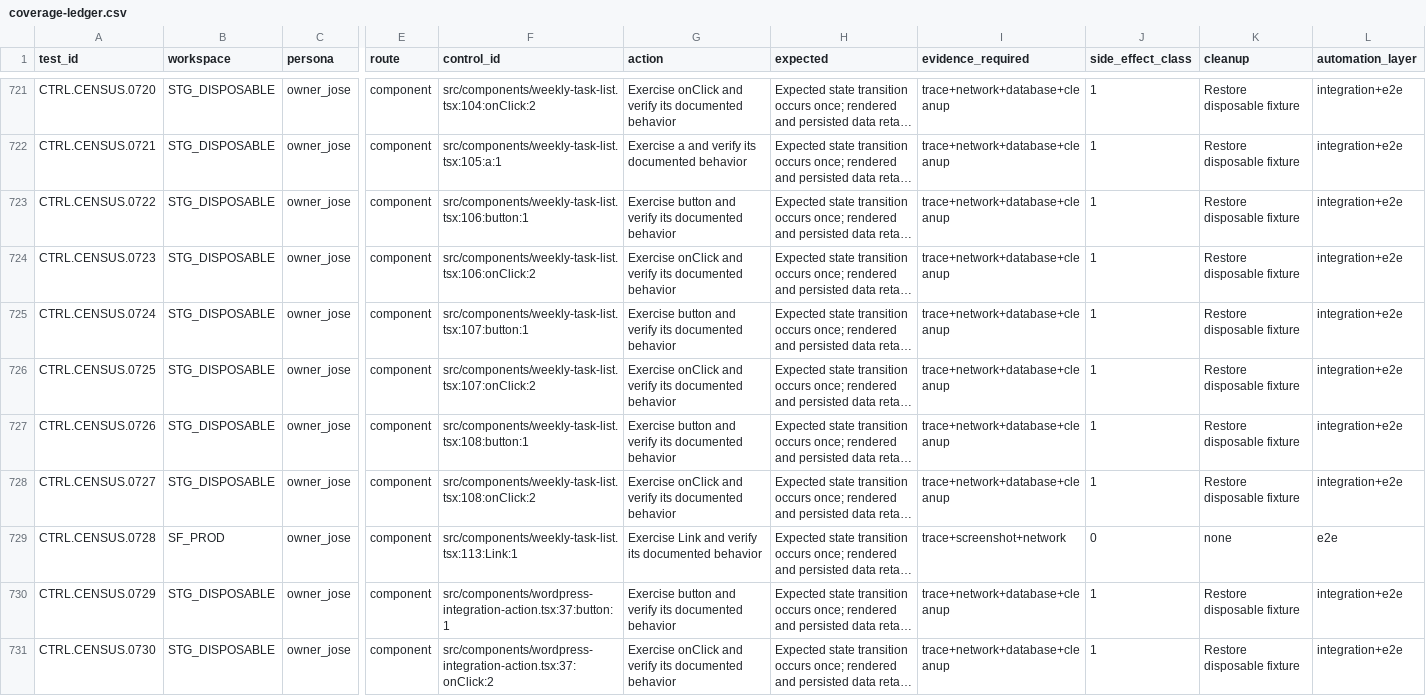
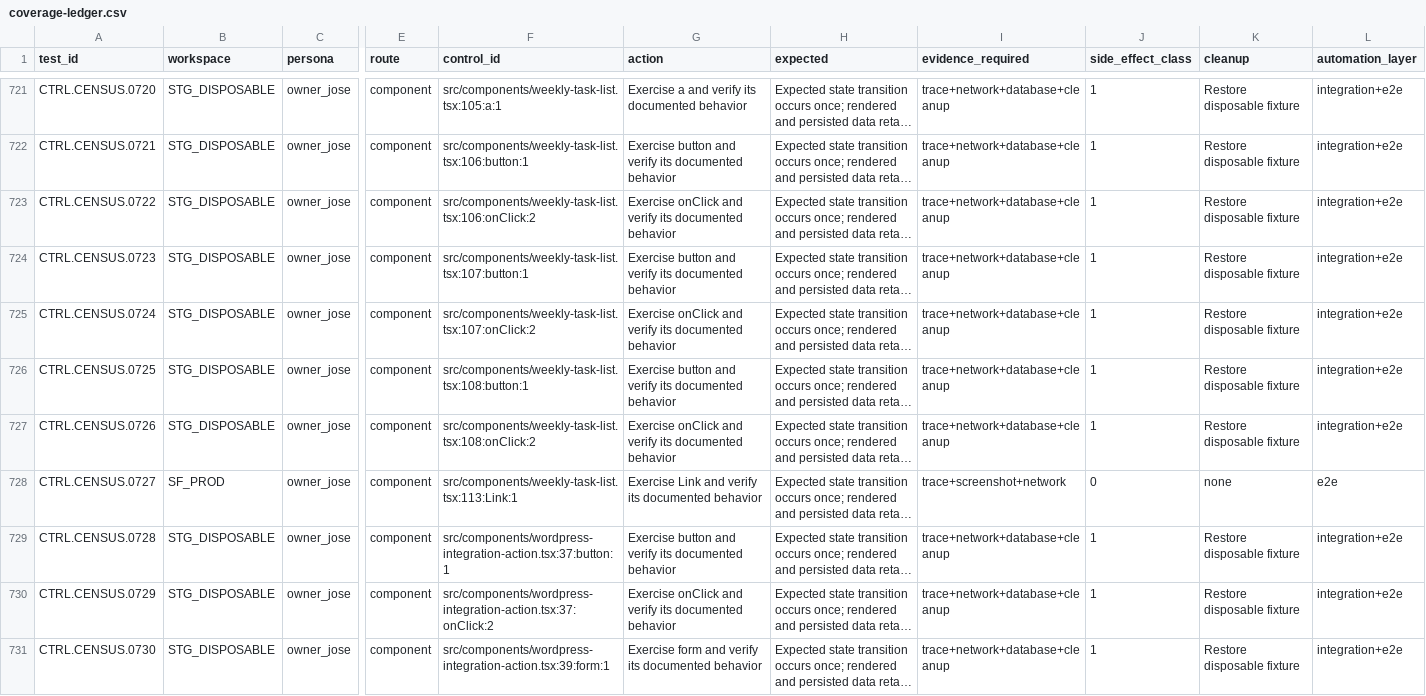
Before and after one commit to joseangelo510/destiny, a CSV file: destiny-product/qa/inventory/coverage-ledger.csv, drawn as a sheet; only a part is shown, gaps mark what is left out; long unchanged cells end in …; the diff covers the shown part only; the diff names each change by its address in the sheet, - before the commit and + after, or states it on an @@ line.

Commit message:
green: preserve website scope in guided links

```diff
--- a/destiny-product/qa/inventory/coverage-ledger.csv
+++ b/destiny-product/qa/inventory/coverage-ledger.csv
-F721 (control_id): src/components/weekly-task-list.tsx:104:onClick:2
+F721 (control_id): src/components/weekly-task-list.tsx:105:a:1
-G721 (action): Exercise onClick and verify…
+G721 (action): Exercise a and verify…
-F722 (control_id): src/components/weekly-task-list.tsx:105:a:1
+F722 (control_id): src/components/weekly-task-list.tsx:106:button:1
-G722 (action): Exercise a and verify…
+G722 (action): Exercise button and verify…
-F723 (control_id): src/components/weekly-task-list.tsx:106:button:1
+F723 (control_id): src/components/weekly-task-list.tsx:106:onClick:2
-G723 (action): Exercise button and verify…
+G723 (action): Exercise onClick and verify…
-F724 (control_id): src/components/weekly-task-list.tsx:106:onClick:2
+F724 (control_id): src/components/weekly-task-list.tsx:107:button:1
-G724 (action): Exercise onClick and verify…
+G724 (action): Exercise button and verify…
-F725 (control_id): src/components/weekly-task-list.tsx:107:button:1
+F725 (control_id): src/components/weekly-task-list.tsx:107:onClick:2
-G725 (action): Exercise button and verify…
+G725 (action): Exercise onClick and verify…
-F726 (control_id): src/components/weekly-task-list.tsx:107:onClick:2
+F726 (control_id): src/components/weekly-task-list.tsx:108:button:1
-G726 (action): Exercise onClick and verify…
+G726 (action): Exercise button and verify…
-F727 (control_id): src/components/weekly-task-list.tsx:108:button:1
+F727 (control_id): src/components/weekly-task-list.tsx:108:onClick:2
-G727 (action): Exercise button and verify…
+G727 (action): Exercise onClick and verify…
-B728 (workspace): STG_DISPOSABLE
+B728 (workspace): SF_PROD
-F728 (control_id): src/components/weekly-task-list.tsx:108:onClick:2
+F728 (control_id): src/components/weekly-task-list.tsx:113:Link:1
-G728 (action): Exercise onClick and verify…
+G728 (action): Exercise Link and verify…
-I728 (evidence_required): trace+network+database+cleanup
+I728 (evidence_required): trace+screenshot+network
-J728 (side_effect_class): 1
+J728 (side_effect_class): 0
-K728 (cleanup): Restore disposable fixture
+K728 (cleanup): none
-L728 (automation_layer): integration+e2e
+L728 (automation_layer): e2e
-B729 (workspace): SF_PROD
+B729 (workspace): STG_DISPOSABLE
-F729 (control_id): src/components/weekly-task-list.tsx:113:Link:1
+F729 (control_id): src/components/wordpress-integration-action.tsx:37:button:1
-G729 (action): Exercise Link and verify…
+G729 (action): Exercise button and verify…
-I729 (evidence_required): trace+screenshot+network
+I729 (evidence_required): trace+network+database+cleanup
-J729 (side_effect_class): 0
+J729 (side_effect_class): 1
-K729 (cleanup): none
+K729 (cleanup): Restore disposable fixture
-L729 (automation_layer): e2e
+L729 (automation_layer): integration+e2e
-F730 (control_id): src/components/wordpress-integration-action.tsx:37:button:1
+F730 (control_id): src/components/wordpress-integration-action.tsx:37:onClick:2
-G730 (action): Exercise button and verify…
+G730 (action): Exercise onClick and verify…
-F731 (control_id): src/components/wordpress-integration-action.tsx:37:onClick:2
+F731 (control_id): src/components/wordpress-integration-action.tsx:39:form:1
-G731 (action): Exercise onClick and verify…
+G731 (action): Exercise form and verify…
```
Also changed, not shown: 1 removed row and 120 edited cells elsewhere in this file, 3 other files.
